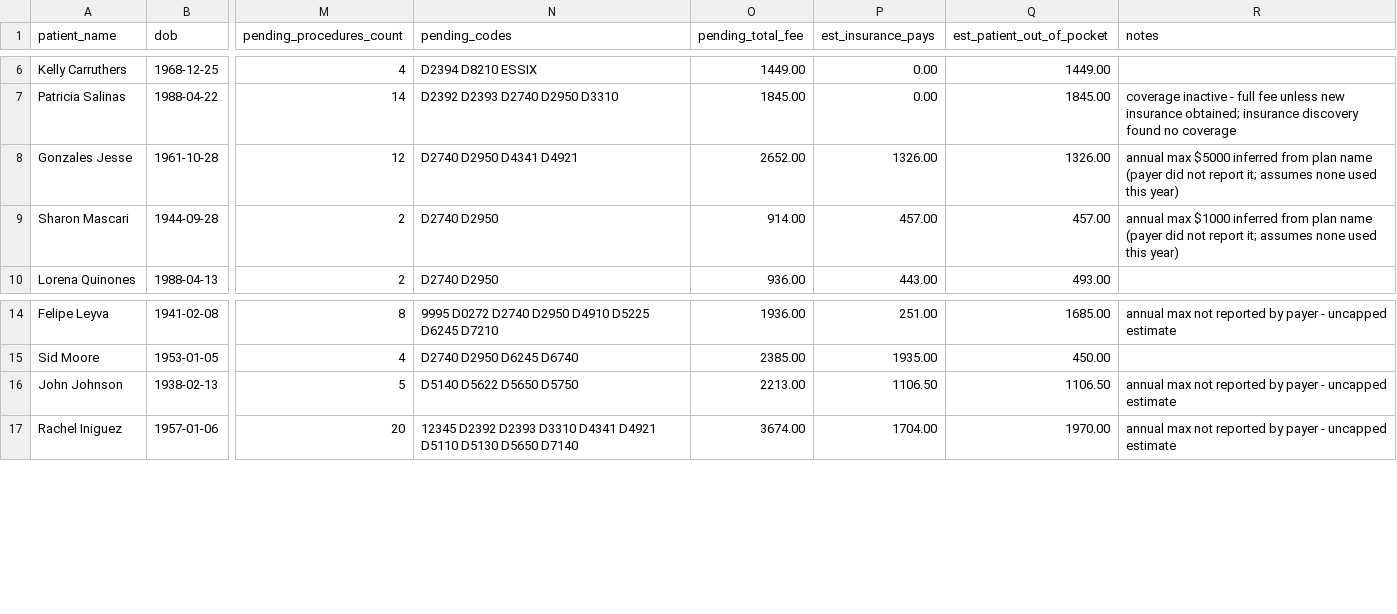
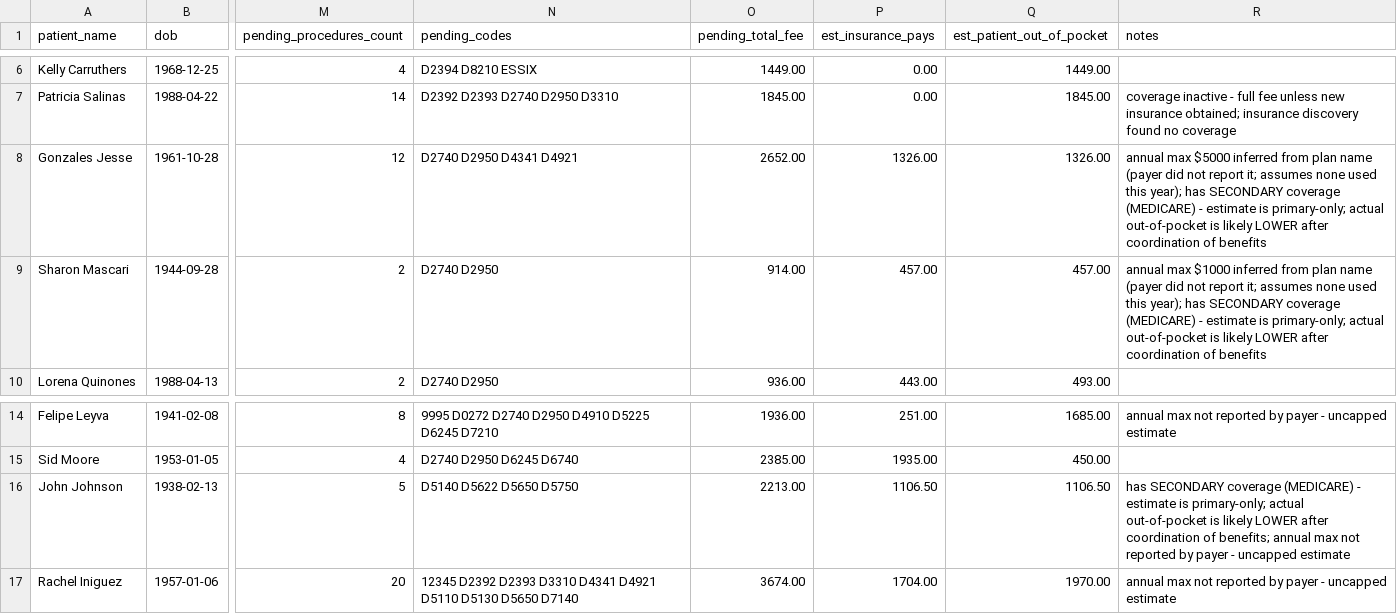
Before and after one commit to nithin261829/nithin-work-trial, a CSV file: final_patient_coverage_report.csv, drawn as a sheet; only a part is shown, gaps mark what is left out; the diff names each change by its address in the sheet, - before the commit and + after, or states it on an @@ line.

```diff
--- a/final_patient_coverage_report.csv
+++ b/final_patient_coverage_report.csv
-R8 (notes): …used this year)
+R8 (notes): …used this year); has SECONDARY coverage (MEDICARE) - estimate is primary-only; actual out-of-pocket is likely LOWER after coordination of benefits
-R9 (notes): …used this year)
+R9 (notes): …used this year); has SECONDARY coverage (MEDICARE) - estimate is primary-only; actual out-of-pocket is likely LOWER after coordination of benefits
-R16 (notes): annual max…
+R16 (notes): has SECONDARY coverage (MEDICARE) - estimate is primary-only; actual out-of-pocket is likely LOWER after coordination of benefits; annual max…
```
Also changed, not shown: final_procedure_detail.csv, targeted_patient_coverage_report.csv, 3 other files.
